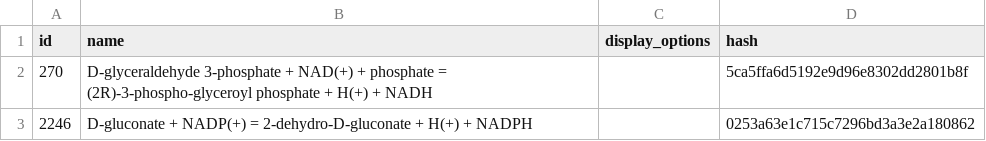
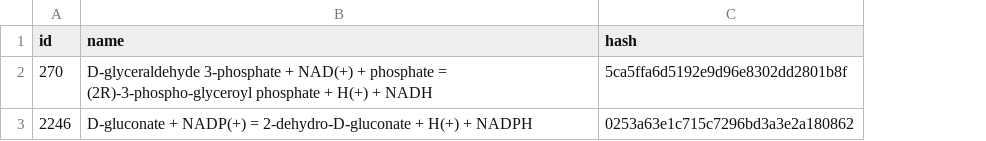
Before and after one commit to zakandrewking/brainshare, a TSV file: seed_data/reaction.tsv, drawn as a sheet; the diff names each change by its address in the sheet, - before the commit and + after, or states it on an @@ line.

```diff
--- a/seed_data/reaction.tsv
+++ b/seed_data/reaction.tsv
-column C (display_options), empty
```
Also changed, not shown: 9 other files.
